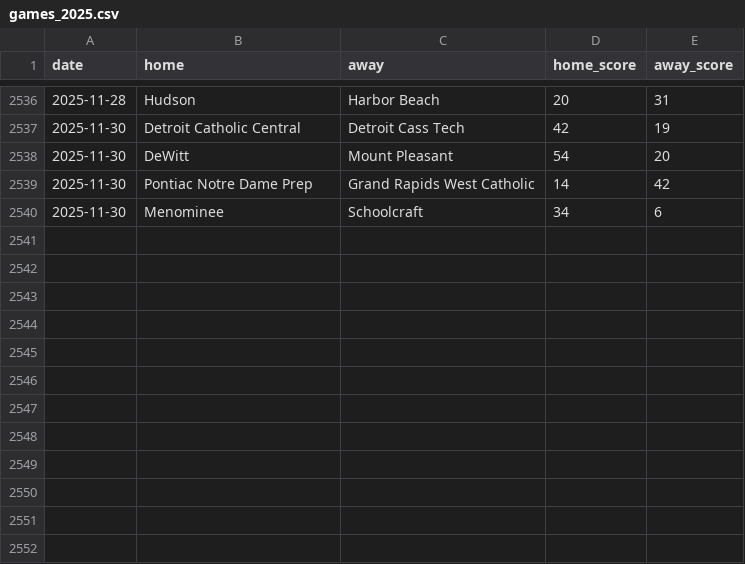
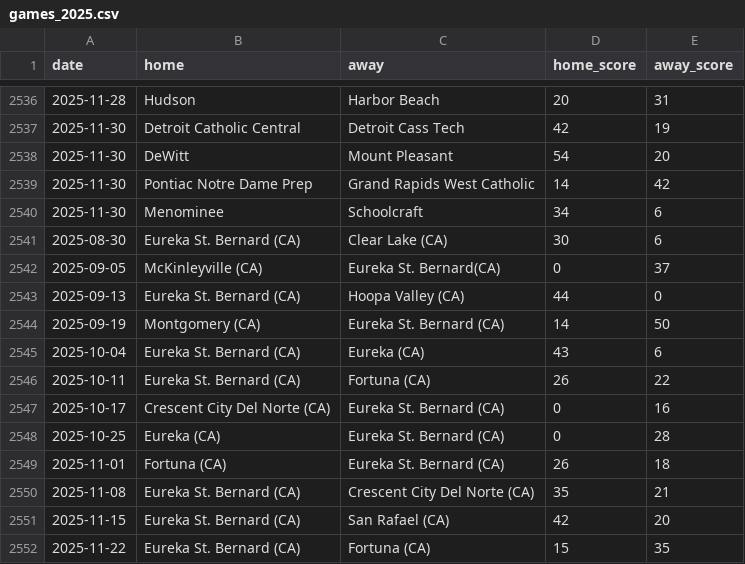
Before and after one commit to YutongHanOfficial/mi-football-predictor, a CSV file: games_2025.csv, drawn as a sheet; only a part is shown, gaps mark what is left out.

Commit message:
Update games_2025.csv

```diff
--- a/games_2025.csv
+++ b/games_2025.csv
@@ -2540 +2540,13 @@ date,home,away,home_score,away_score
 2025-11-30,Menominee,Schoolcraft,34,6
+2025-08-30,Eureka St. Bernard (CA),Clear Lake (CA),30,6
+2025-09-05,McKinleyville (CA),Eureka St. Bernard(CA),0,37
+2025-09-13,Eureka St. Bernard (CA),Hoopa Valley (CA),44,0
+2025-09-19,Montgomery (CA),Eureka St. Bernard (CA),14,50
+2025-10-04,Eureka St. Bernard (CA),Eureka (CA),43,6
+2025-10-11,Eureka St. Bernard (CA),Fortuna (CA),26,22
+2025-10-17,Crescent City Del Norte (CA),Eureka St. Bernard (CA),0,16
+2025-10-25,Eureka (CA),Eureka St. Bernard (CA),0,28
+2025-11-01,Fortuna (CA),Eureka St. Bernard (CA),26,18
+2025-11-08,Eureka St. Bernard (CA),Crescent City Del Norte (CA),35,21
+2025-11-15,Eureka St. Bernard (CA),San Rafael (CA),42,20
+2025-11-22,Eureka St. Bernard (CA),Fortuna (CA),15,35
```
